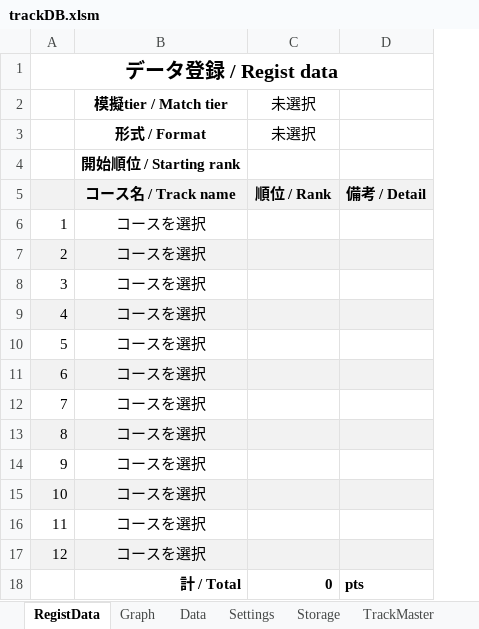
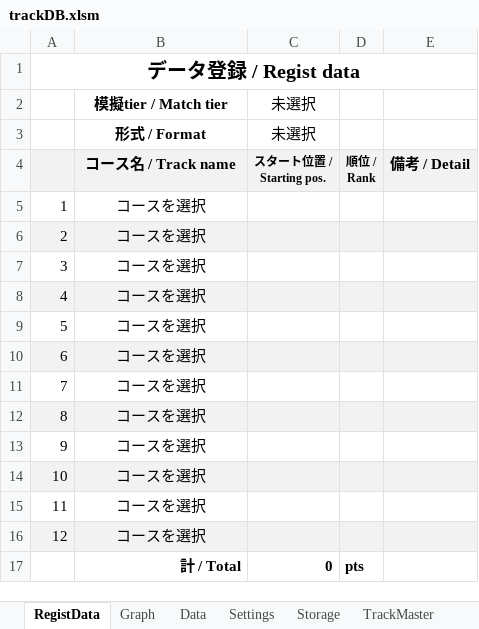
Before and after one commit to usui324/MK8DX_track_db_02, an Excel workbook: trackDB.xlsm, sheet RegistData, drawn as a sheet; values as stored, in another font and other column widths than the file's, no borders; charts and pictures not drawn; removed rows and columns are numbered as before the commit, all else as after; ↵ is a line break in a cell; the diff names each change by its address in the sheet, - before the commit and + after, or states it on an @@ line.

Commit message:
スタート位置入力欄を追加

```diff
--- a/trackDB.xlsm (sheet RegistData)
+++ b/trackDB.xlsm (sheet RegistData)
+column D, rows 4-17: 順位 / ↵ Rank |  |  |  |  |  |  |  |  |  |  |  |  | pts
-row 4:  | 開始順位 / Starting rank
-C4: 順位 / Rank
+C4: スタート位置 / ↵ Starting pos.
@@ C4 text size: smaller @@
-E17: pts
+E17: (empty)
```
Also changed, not shown: formulas that keep their value, charts or pictures, 4 other files.
